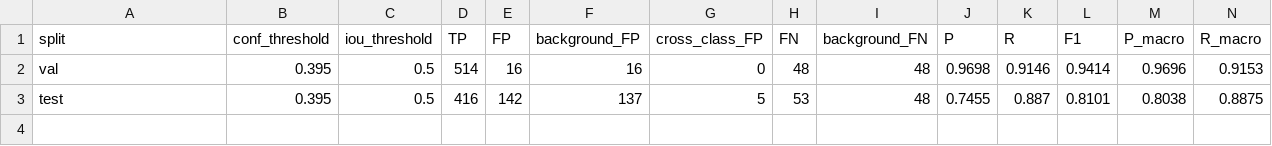
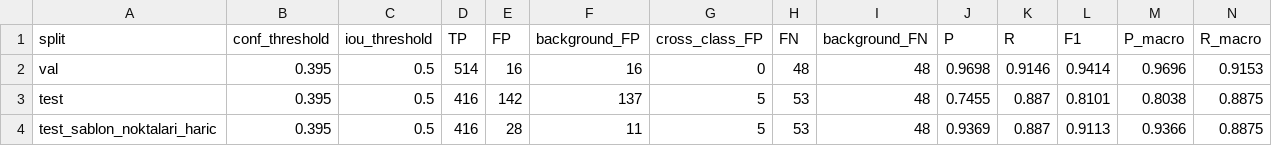
Before and after one commit to eminburakozturk/tracera, a CSV file: results/operating_point.csv, drawn as a sheet; only a part is shown; rows hold the shown columns only; the diff names each change by its address in the sheet, - before the commit and + after, or states it on an @@ line.

Commit message:
feat(eval): add clean template verification and template-points-excluded sensitivity row

```diff
--- a/results/operating_point.csv
+++ b/results/operating_point.csv
+row 4: test_sablon_noktalari_haric | 0.395 | 0.5 | 416 | 28 | 11 | 5 | 53 | 48 | 0.9369 | 0.887 | 0.9113 | 0.9366 | 0.8875
```
Also changed, not shown: 3 other files.
